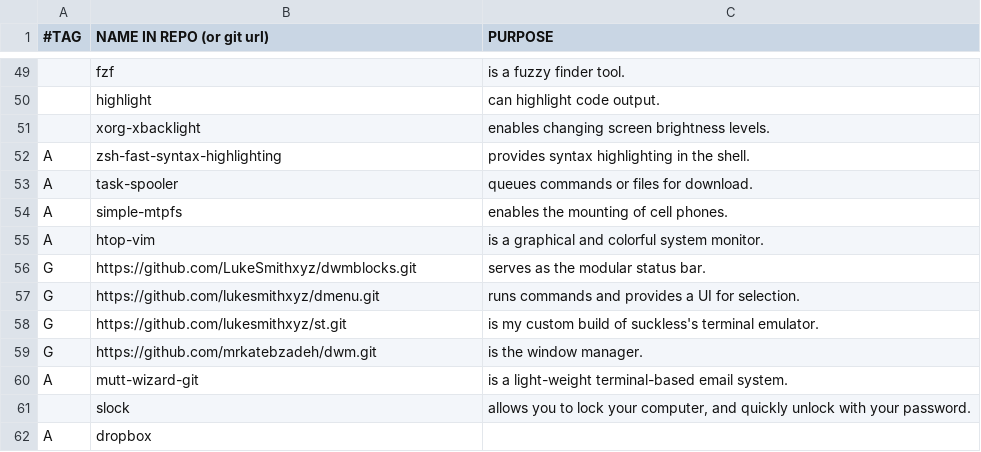
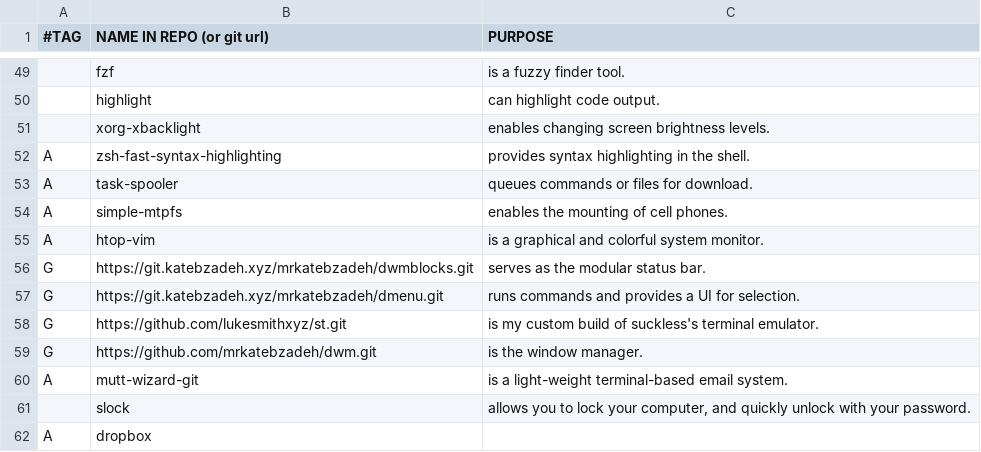
Before and after one commit to mrkatebzadeh/Siarch, a CSV file: packs.csv, drawn as a sheet; only a part is shown, gaps mark what is left out.

```diff
--- a/packs.csv
+++ b/packs.csv
@@ -55,4 +55,4 @@ A,simple-mtpfs,"enables the mounting of cell phones."
 A,htop-vim,"is a graphical and colorful system monitor."
-G,https://github.com/LukeSmithxyz/dwmblocks.git,"serves as the modular status bar."
-G,https://github.com/lukesmithxyz/dmenu.git,"runs commands and provides a UI for selection."
+G,https://git.katebzadeh.xyz/mrkatebzadeh/dwmblocks.git,"serves as the modular status bar."
+G,https://git.katebzadeh.xyz/mrkatebzadeh/dmenu.git,"runs commands and provides a UI for selection."
 G,https://github.com/lukesmithxyz/st.git,"is my custom build of suckless's terminal emulator."
```
Also changed, not shown: 2 other files.
